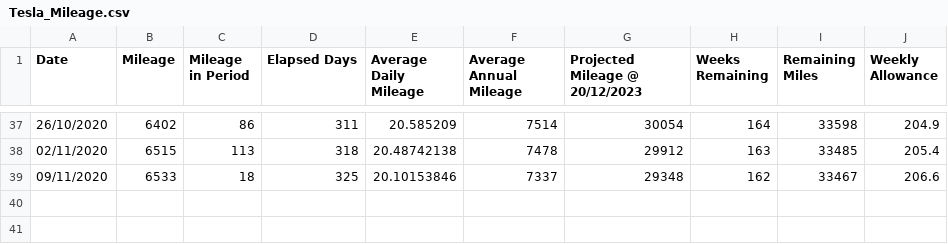
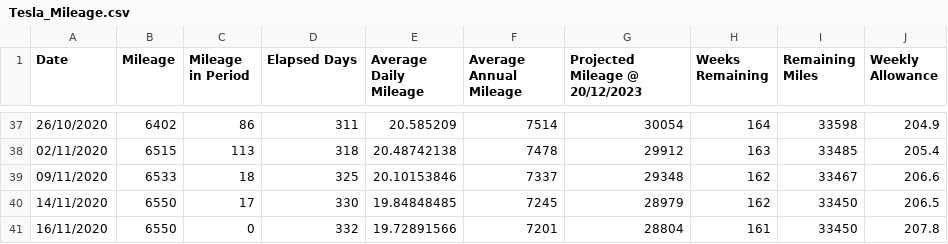
Before and after one commit to Sam-Ian/Tesla-Mileage-Calculator, a CSV file: Tesla_Mileage.csv, drawn as a sheet; only a part is shown, gaps mark what is left out.

```diff
--- a/Tesla_Mileage.csv
+++ b/Tesla_Mileage.csv
@@ -39 +39,3 @@ Date,Mileage,Mileage in Period,Elapsed Days,Average Daily Mileage,Average Annual
 09/11/2020,6533,18,325,20.10153846,7337,29348,162,33467,206.6
+14/11/2020,6550,17,330,19.84848485,7245,28979,162,33450,206.5
+16/11/2020,6550,0,332,19.72891566,7201,28804,161,33450,207.8
```
Also changed, not shown: 4 other files.
